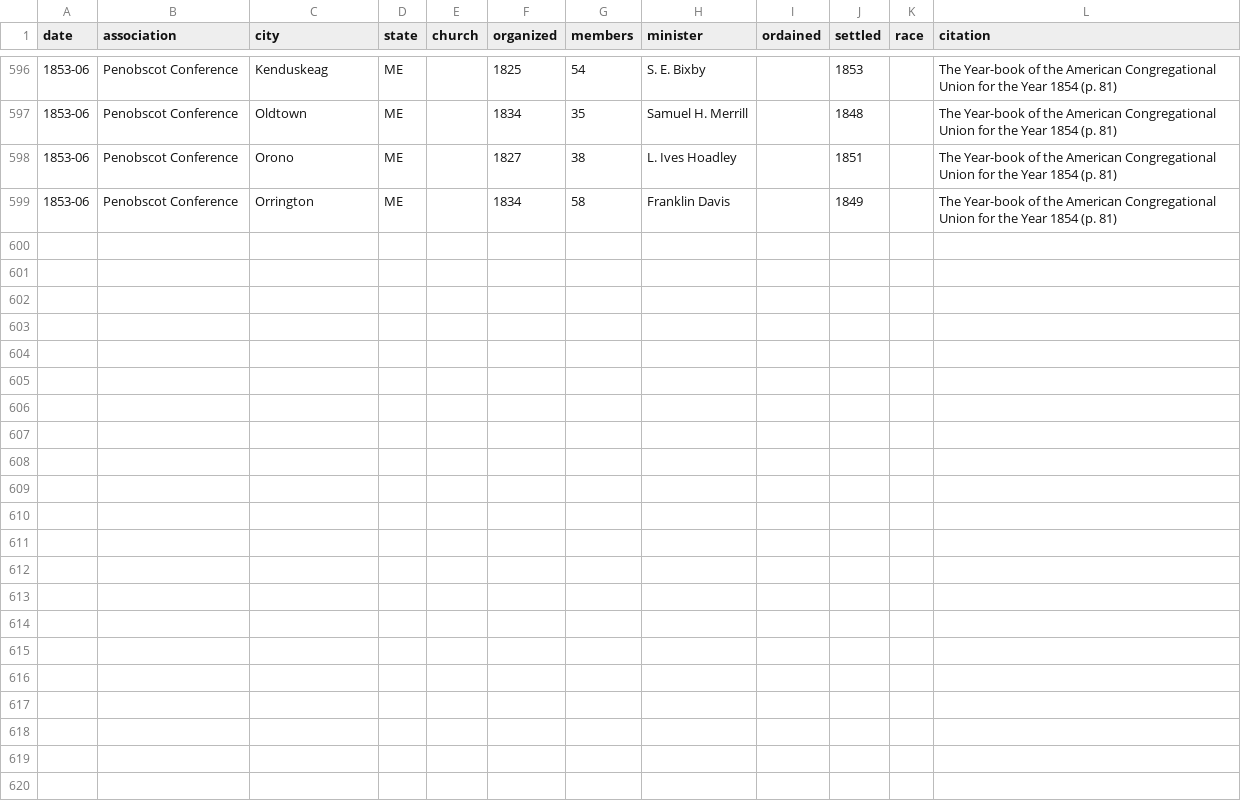
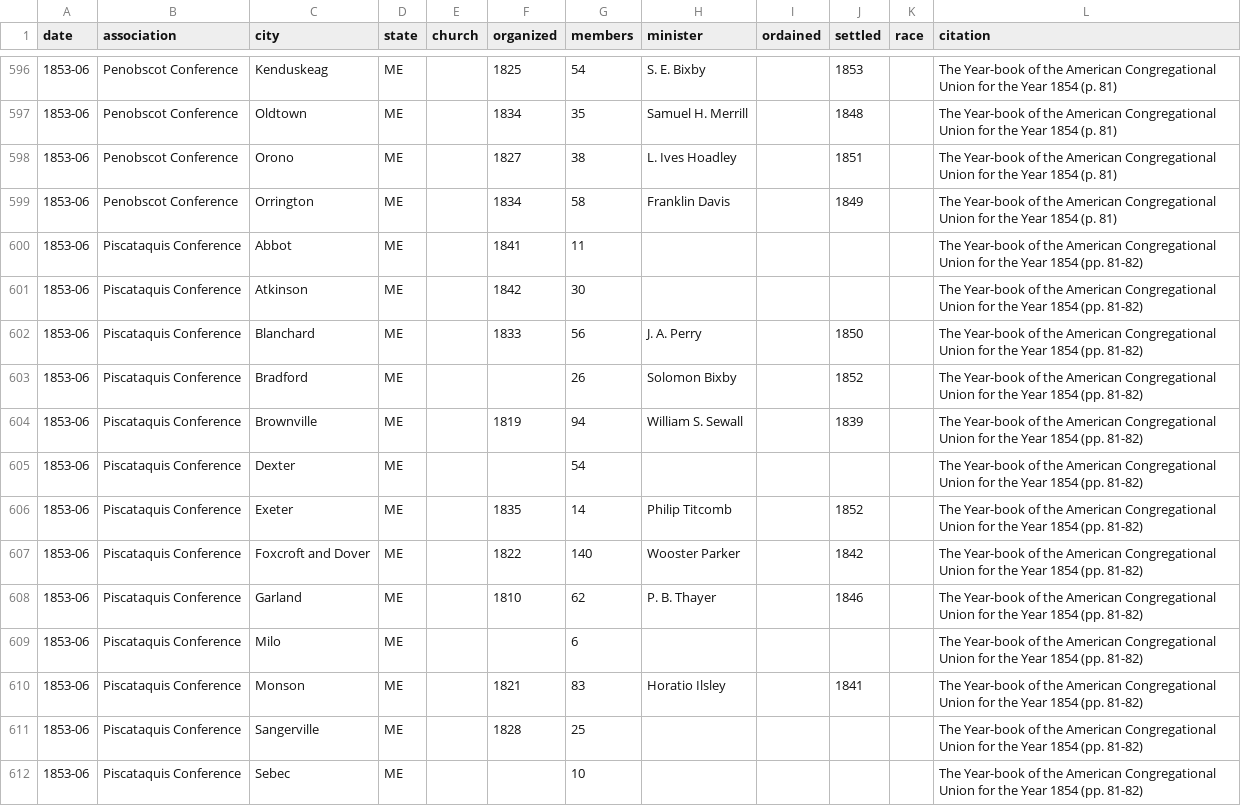
Before and after one commit to religious-ecologies/religious-statistics, a CSV file: data/congregationalist-yearbooks/congregationalist-yearbook-1854.csv, drawn as a sheet; only a part is shown, gaps mark what is left out; the diff names each change by its address in the sheet, - before the commit and + after, or states it on an @@ line.

Commit message:
Piscataquis Conference 1854

```diff
--- a/data/congregationalist-yearbooks/congregationalist-yearbook-1854.csv
+++ b/data/congregationalist-yearbooks/congregationalist-yearbook-1854.csv
+row 600: 1853-06 | Piscataquis Conference | Abbot | ME |  | 1841 | 11 |  |  |  |  | The Year-book of the American Congregational Union for the Year 1854 (pp. 81-82)
+row 601: 1853-06 | Piscataquis Conference | Atkinson | ME |  | 1842 | 30 |  |  |  |  | The Year-book of the American Congregational Union for the Year 1854 (pp. 81-82)
+row 602: 1853-06 | Piscataquis Conference | Blanchard | ME |  | 1833 | 56 | J. A. Perry |  | 1850 |  | The Year-book of the American Congregational Union for the Year 1854 (pp. 81-82)
+row 603: 1853-06 | Piscataquis Conference | Bradford | ME |  |  | 26 | Solomon Bixby |  | 1852 |  | The Year-book of the American Congregational Union for the Year 1854 (pp. 81-82)
+row 604: 1853-06 | Piscataquis Conference | Brownville | ME |  | 1819 | 94 | William S. Sewall |  | 1839 |  | The Year-book of the American Congregational Union for the Year 1854 (pp. 81-82)
+row 605: 1853-06 | Piscataquis Conference | Dexter | ME |  |  | 54 |  |  |  |  | The Year-book of the American Congregational Union for the Year 1854 (pp. 81-82)
+row 606: 1853-06 | Piscataquis Conference | Exeter | ME |  | 1835 | 14 | Philip Titcomb |  | 1852 |  | The Year-book of the American Congregational Union for the Year 1854 (pp. 81-82)
+row 607: 1853-06 | Piscataquis Conference | Foxcroft and Dover | ME |  | 1822 | 140 | Wooster Parker |  | 1842 |  | The Year-book of the American Congregational Union for the Year 1854 (pp. 81-82)
+row 608: 1853-06 | Piscataquis Conference | Garland | ME |  | 1810 | 62 | P. B. Thayer |  | 1846 |  | The Year-book of the American Congregational Union for the Year 1854 (pp. 81-82)
+row 609: 1853-06 | Piscataquis Conference | Milo | ME |  |  | 6 |  |  |  |  | The Year-book of the American Congregational Union for the Year 1854 (pp. 81-82)
+row 610: 1853-06 | Piscataquis Conference | Monson | ME |  | 1821 | 83 | Horatio Ilsley |  | 1841 |  | The Year-book of the American Congregational Union for the Year 1854 (pp. 81-82)
+row 611: 1853-06 | Piscataquis Conference | Sangerville | ME |  | 1828 | 25 |  |  |  |  | The Year-book of the American Congregational Union for the Year 1854 (pp. 81-82)
+row 612: 1853-06 | Piscataquis Conference | Sebec | ME |  |  | 10 |  |  |  |  | The Year-book of the American Congregational Union for the Year 1854 (pp. 81-82)
```
